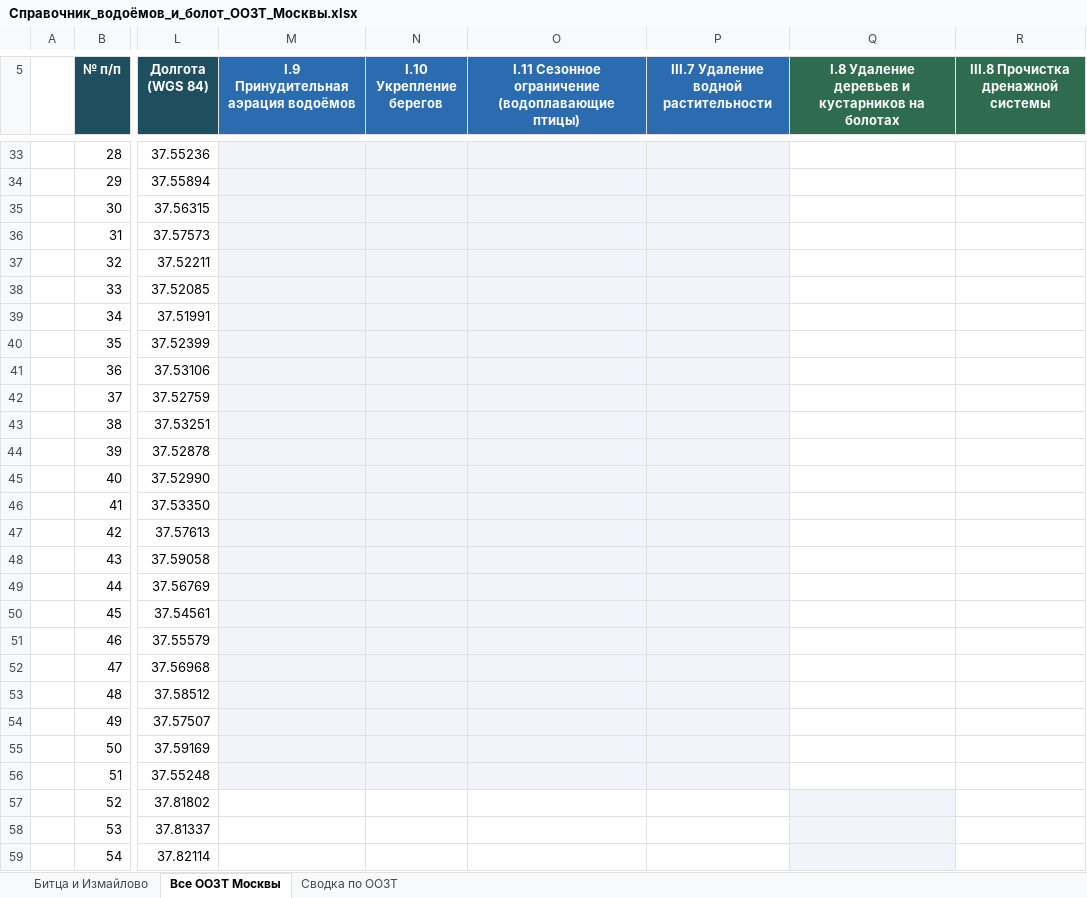
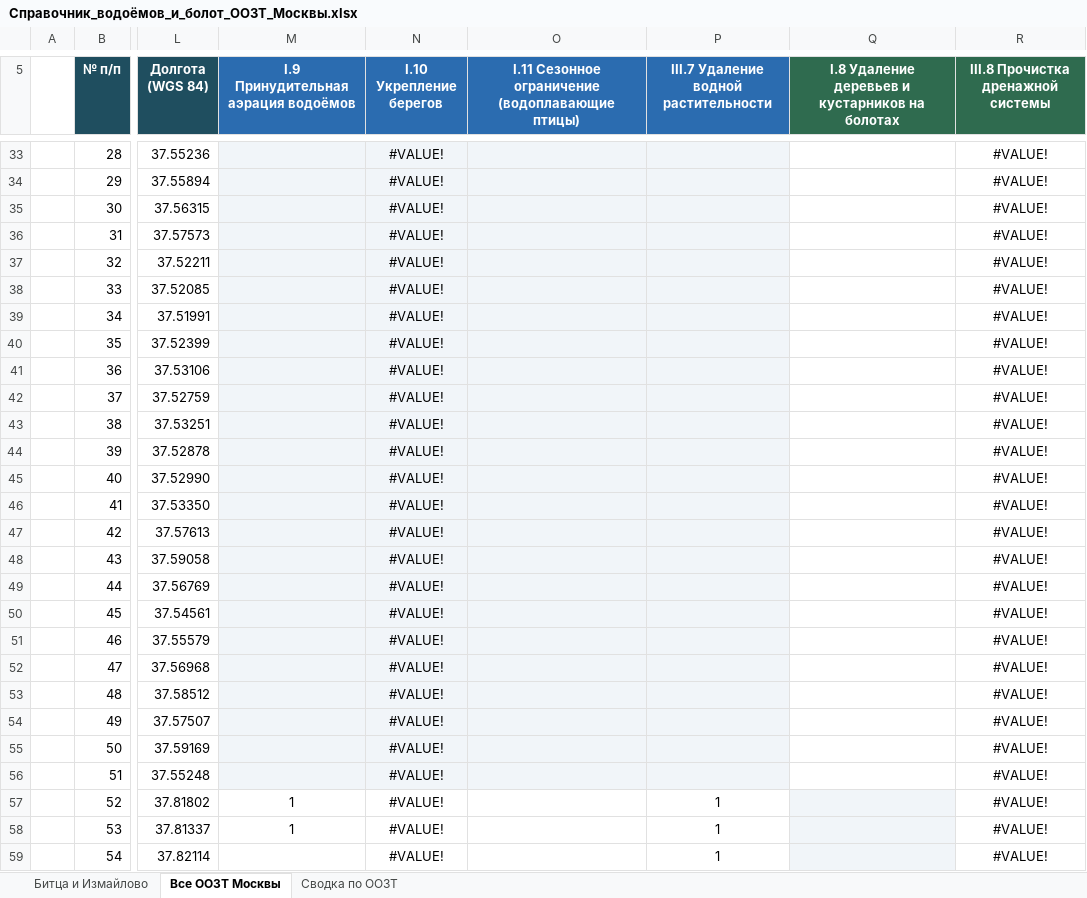
Before and after one commit to ikotlov-ux/oozt-recs, an Excel workbook: refdata/Справочник_водоёмов_и_болот_ООЗТ_Москвы.xlsx, sheet Все ООЗТ Москвы, drawn as a sheet; only a part is shown, gaps mark what is left out; values as stored, in another font and other column widths than the file's, no borders; charts and pictures and conditional formats not drawn; the diff covers the shown part only; the diff names each change by its address in the sheet, - before the commit and + after, or states it on an @@ line.

```diff
--- a/refdata/Справочник_водоёмов_и_болот_ООЗТ_Москвы.xlsx (sheet Все ООЗТ Москвы)
+++ b/refdata/Справочник_водоёмов_и_болот_ООЗТ_Москвы.xlsx (sheet Все ООЗТ Москвы)
-N33:N59 (I.10 Укрепление берегов): (empty)
+N33:N59 (I.10 Укрепление берегов): #VALUE!
-R33:R59: (empty)
+R33:R59: #VALUE!
-M57:M58: (empty)
+M57:M58: 1
-P57:P59: (empty)
+P57:P59: 1
```
Also changed, not shown: 2 added rows, 2 removed rows and 154 edited cells elsewhere in this sheet, sheet Битца и Измайлово, sheet Сводка по ООЗТ, formulas that keep their value, measures/meropriiatiia_s_pravilami.xlsx, 5 other files.
